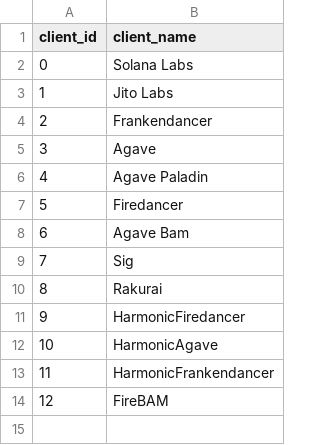
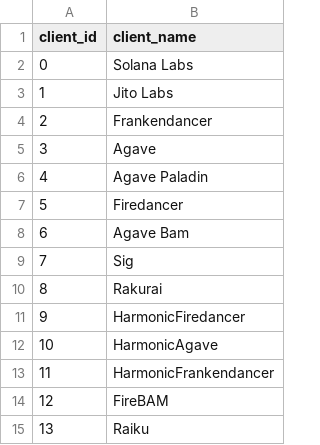
Before and after one commit to solana-foundation/solana-validator-client-ids, a CSV file: client-ids.csv, drawn as a sheet.

Commit message:
Add 13/Raiku

```diff
--- a/client-ids.csv
+++ b/client-ids.csv
@@ -14 +14,2 @@ client_id,client_name
 12,FireBAM
+13,Raiku
```
